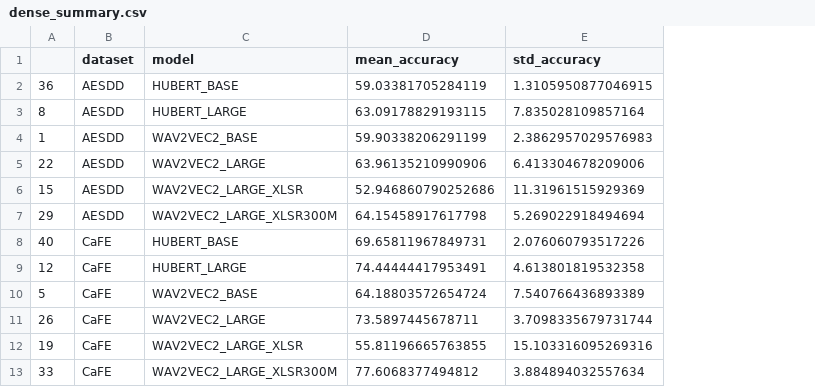
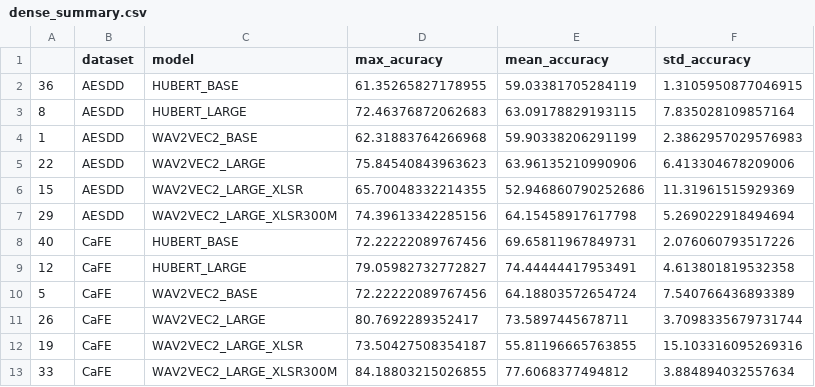
Before and after one commit to 95anantsingh/Decoding-Emotions, a CSV file: summary/dense_summary.csv, drawn as a sheet; only a part is shown; the diff names each change by its address in the sheet, - before the commit and + after, or states it on an @@ line.

```diff
--- a/summary/dense_summary.csv
+++ b/summary/dense_summary.csv
+column D (max_acuracy), rows 2-13: 61.35265827178955 | 72.46376872062683 | 62.31883764266968 | 75.84540843963623 | 65.70048332214355 | 74.39613342285156 | 72.22222089767456 | 79.05982732772827 | 72.22222089767456 | 80.7692289352417 | 73.50427508354187 | 84.18803215026855
```
Also changed, not shown: 1 other file.
